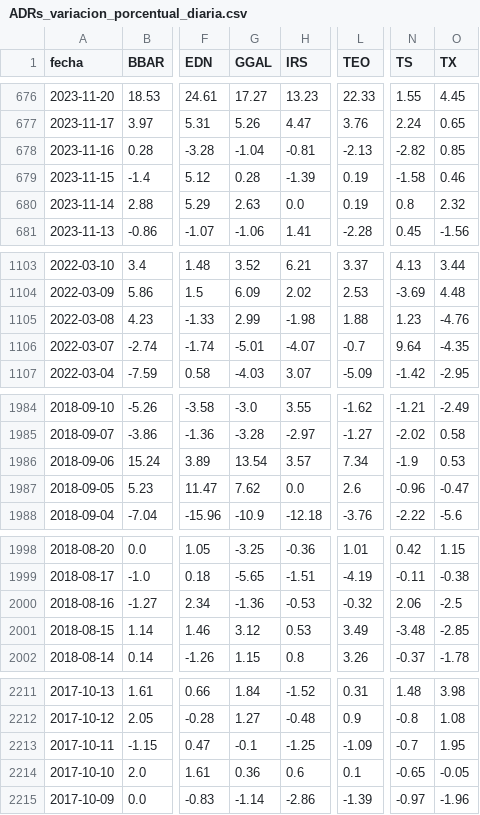
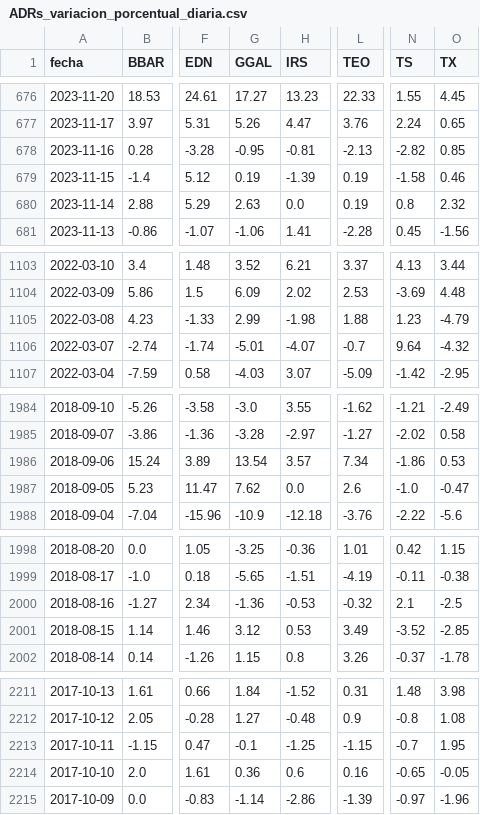
Before and after one commit to jesusrobles824/Automatizacion-descarga-bases-de-datos-Python, a CSV file: ADRs_variacion_porcentual_diaria.csv, drawn as a sheet; only a part is shown, gaps mark what is left out; the diff covers the shown part only; the diff names each change by its address in the sheet, - before the commit and + after, or states it on an @@ line.

```diff
--- a/ADRs_variacion_porcentual_diaria.csv
+++ b/ADRs_variacion_porcentual_diaria.csv
-G678 (GGAL): -1.04
+G678 (GGAL): -0.95
-G679 (GGAL): 0.28
+G679 (GGAL): 0.19
-O1105 (TX): -4.76
+O1105 (TX): -4.79
-O1106 (TX): -4.35
+O1106 (TX): -4.32
-N1986 (TS): -1.9
+N1986 (TS): -1.86
-N1987 (TS): -0.96
+N1987 (TS): -1.0
-N2000 (TS): 2.06
+N2000 (TS): 2.1
-N2001 (TS): -3.48
+N2001 (TS): -3.52
-L2213 (TEO): -1.09
+L2213 (TEO): -1.15
-L2214 (TEO): 0.1
+L2214 (TEO): 0.16
```
Also changed, not shown: 6 edited cells elsewhere in this file, ADRs_Precios.csv.
